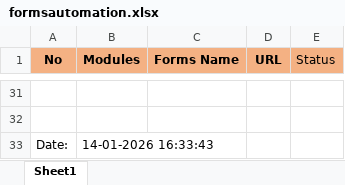
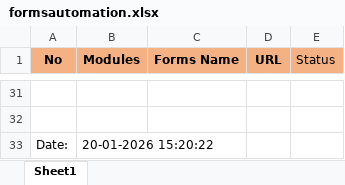
Before and after one commit to dipeshlyxelandflamingo/MedantaForm, an Excel workbook: target/test-classes/formsautomation.xlsx, sheet Sheet1, drawn as a sheet; only a part is shown, gaps mark what is left out; values as stored, in another font and other column widths than the file's, no borders; the diff names each change by its address in the sheet, - before the commit and + after, or states it on an @@ line.

Commit message:
new changes in form

```diff
--- a/target/test-classes/formsautomation.xlsx (sheet Sheet1)
+++ b/target/test-classes/formsautomation.xlsx (sheet Sheet1)
-B33 (Modules): 14-01-2026 16:33:43
+B33 (Modules): 20-01-2026 15:20:22
```
Also changed, not shown: 31 other files.
